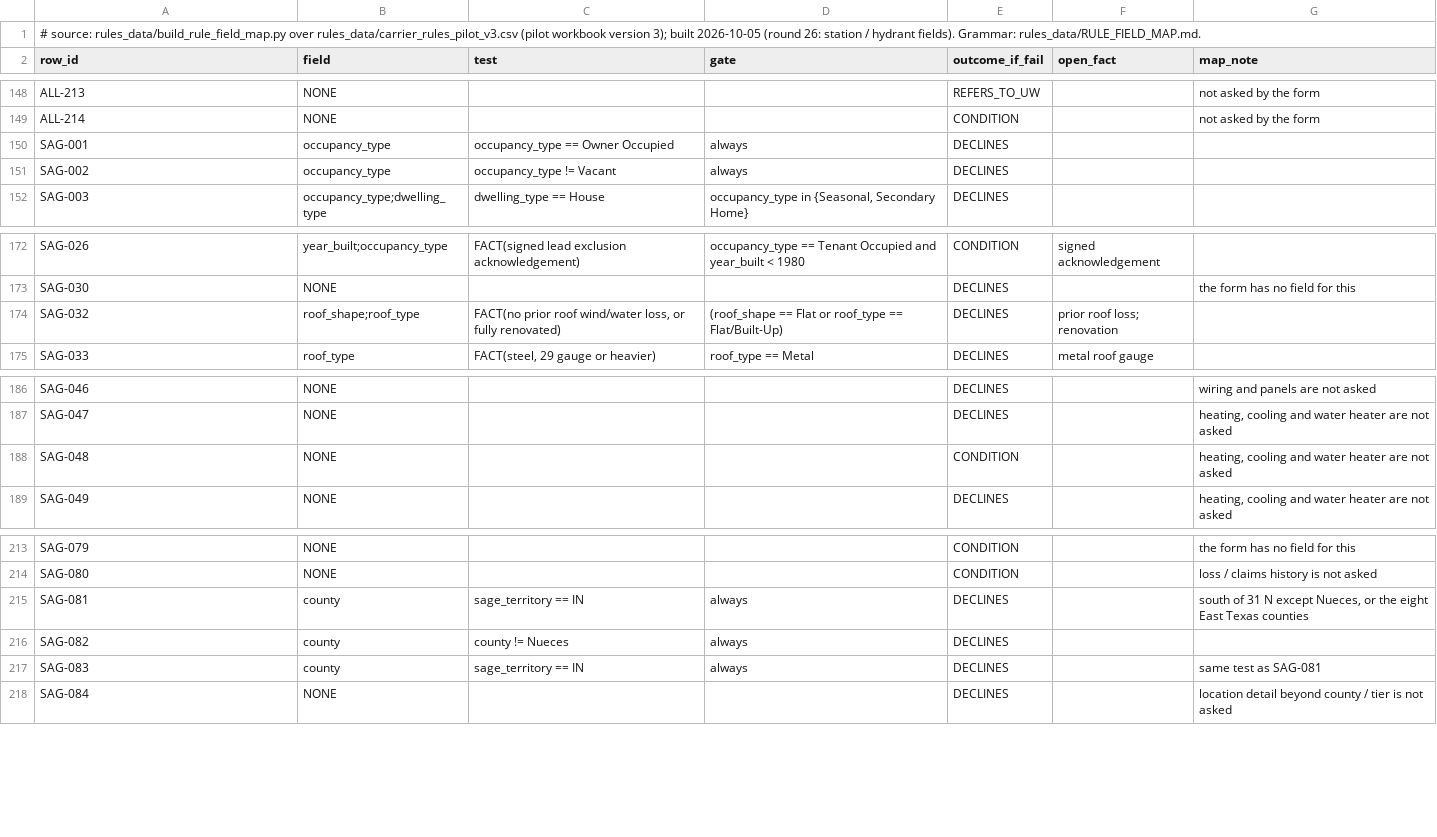
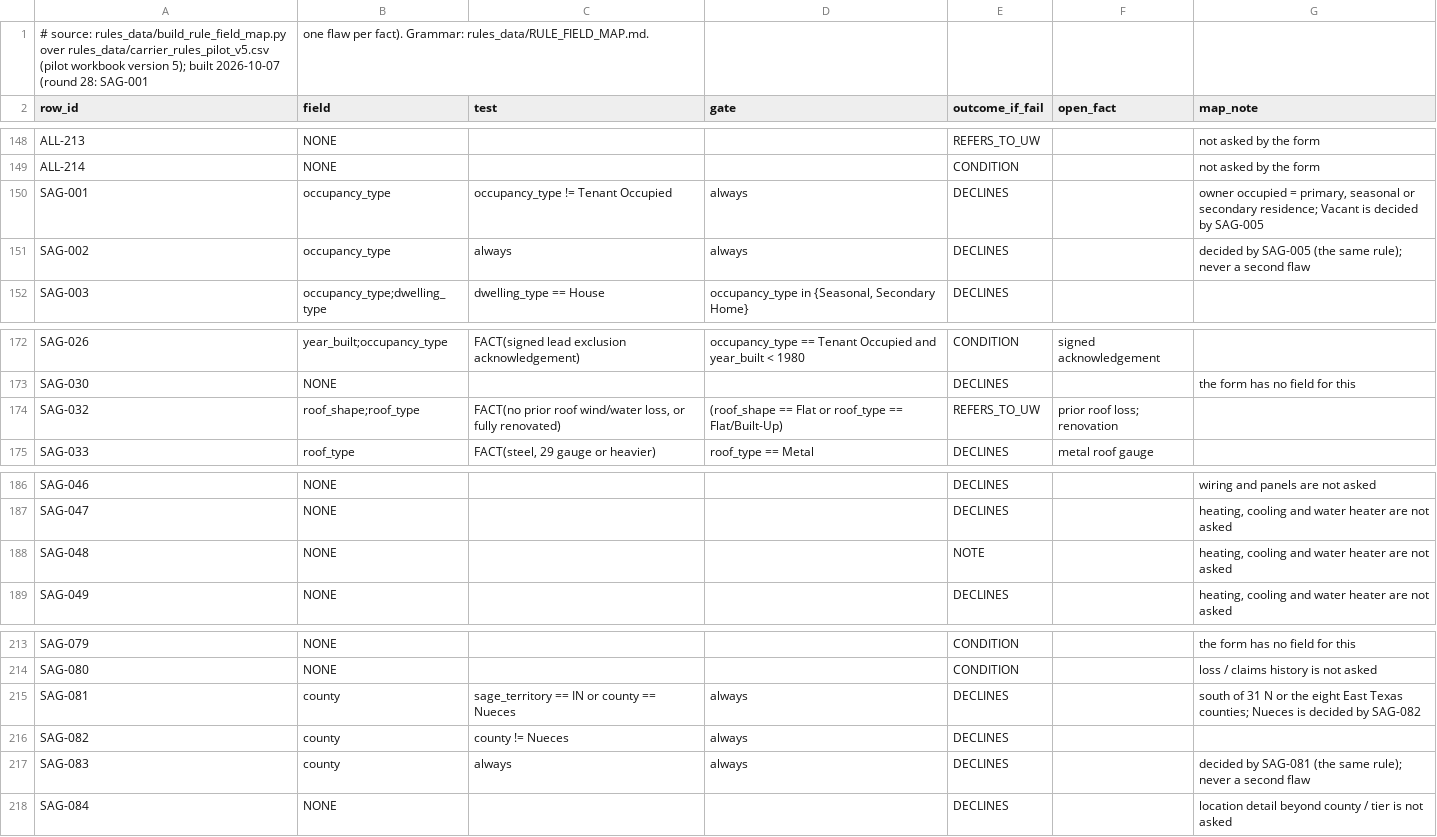
Before and after one commit to LiamNguyenLM/carrier-eligibility-tool, a CSV file: rules_data/rule_field_map.csv, drawn as a sheet; only a part is shown, gaps mark what is left out.

```diff
--- a/rules_data/rule_field_map.csv
+++ b/rules_data/rule_field_map.csv
@@ -1,2 +1,2 @@
-# source: rules_data/build_rule_field_map.py over rules_data/carrier_rules_pilot_v3.csv (pilot workbook version 3); built 2026-10-05 (round 26: station / hydrant fields). Grammar: rules_data/RULE_FIELD_MAP.md.
+# source: rules_data/build_rule_field_map.py over rules_data/carrier_rules_pilot_v5.csv (pilot workbook version 5); built 2026-10-07 (round 28: SAG-001, one flaw per fact). Grammar: rules_data/RULE_FIELD_MAP.md.
 row_id,field,test,gate,outcome_if_fail,open_fact,map_note
@@ -149,4 +149,4 @@ ALL-213,NONE,,,REFERS_TO_UW,,not asked by the form
 ALL-214,NONE,,,CONDITION,,not asked by the form
-SAG-001,occupancy_type,occupancy_type == Owner Occupied,always,DECLINES,,
-SAG-002,occupancy_type,occupancy_type != Vacant,always,DECLINES,,
+SAG-001,occupancy_type,occupancy_type != Tenant Occupied,always,DECLINES,,"owner occupied = primary, seasonal or secondary residence; Vacant is decided by SAG-005"
+SAG-002,occupancy_type,always,always,DECLINES,,decided by SAG-005 (the same rule); never a second flaw
 SAG-003,occupancy_type;dwelling_type,dwelling_type == House,"occupancy_type in {Seasonal, Secondary Home}",DECLINES,,
@@ -173,3 +173,3 @@ SAG-026,year_built;occupancy_type,FACT(signed lead exclusion acknowledgement),oc
 SAG-030,NONE,,,DECLINES,,the form has no field for this
-SAG-032,roof_shape;roof_type,"FACT(no prior roof wind/water loss, or fully renovated)",(roof_shape == Flat or roof_type == Flat/Built-Up),DECLINES,prior roof loss; renovation,
+SAG-032,roof_shape;roof_type,"FACT(no prior roof wind/water loss, or fully renovated)",(roof_shape == Flat or roof_type == Flat/Built-Up),REFERS_TO_UW,prior roof loss; renovation,
 SAG-033,roof_type,"FACT(steel, 29 gauge or heavier)",roof_type == Metal,DECLINES,metal roof gauge,
@@ -187,3 +187,3 @@ SAG-046,NONE,,,DECLINES,,wiring and panels are not asked
 SAG-047,NONE,,,DECLINES,,"heating, cooling and water heater are not asked"
-SAG-048,NONE,,,CONDITION,,"heating, cooling and water heater are not asked"
+SAG-048,NONE,,,NOTE,,"heating, cooling and water heater are not asked"
 SAG-049,NONE,,,DECLINES,,"heating, cooling and water heater are not asked"
@@ -214,5 +214,5 @@ SAG-079,NONE,,,CONDITION,,the form has no field for this
 SAG-080,NONE,,,CONDITION,,loss / claims history is not asked
-SAG-081,county,sage_territory == IN,always,DECLINES,,"south of 31 N except Nueces, or the eight East Texas counties"
+SAG-081,county,sage_territory == IN or county == Nueces,always,DECLINES,,south of 31 N or the eight East Texas counties; Nueces is decided by SAG-082
 SAG-082,county,county != Nueces,always,DECLINES,,
-SAG-083,county,sage_territory == IN,always,DECLINES,,same test as SAG-081
+SAG-083,county,always,always,DECLINES,,decided by SAG-081 (the same rule); never a second flaw
 SAG-084,NONE,,,DECLINES,,location detail beyond county / tier is not asked
```
Also changed, not shown: rules_data/carrier_rules_pilot_v5.csv, 7 other files.
